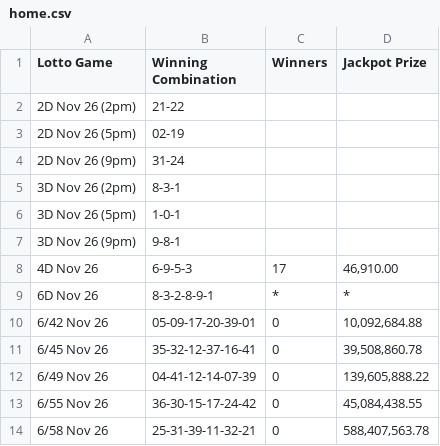
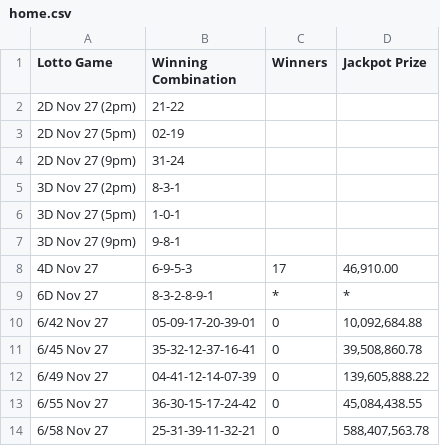
Before and after one commit to swertres/swertres.github.io, a CSV file: data/home.csv, drawn as a sheet.

```diff
--- a/data/home.csv
+++ b/data/home.csv
@@ -1,14 +1,14 @@
 Lotto Game,Winning Combination,Winners,Jackpot Prize
-2D Nov 26 (2pm),21-22,,
-2D Nov 26 (5pm),02-19,,
-2D Nov 26 (9pm),31-24,,
-3D Nov 26 (2pm),8-3-1,,
-3D Nov 26 (5pm),1-0-1,,
-3D Nov 26 (9pm),9-8-1,,
-4D Nov 26,6-9-5-3,17,"46,910.00"
-6D Nov 26,8-3-2-8-9-1,*,*
-6/42 Nov 26,05-09-17-20-39-01,0,"10,092,684.88"
-6/45 Nov 26,35-32-12-37-16-41,0,"39,508,860.78"
-6/49 Nov 26,04-41-12-14-07-39,0,"139,605,888.22"
-6/55 Nov 26,36-30-15-17-24-42,0,"45,084,438.55"
-6/58 Nov 26,25-31-39-11-32-21,0,"588,407,563.78"
+2D Nov 27 (2pm),21-22,,
+2D Nov 27 (5pm),02-19,,
+2D Nov 27 (9pm),31-24,,
+3D Nov 27 (2pm),8-3-1,,
+3D Nov 27 (5pm),1-0-1,,
+3D Nov 27 (9pm),9-8-1,,
+4D Nov 27,6-9-5-3,17,"46,910.00"
+6D Nov 27,8-3-2-8-9-1,*,*
+6/42 Nov 27,05-09-17-20-39-01,0,"10,092,684.88"
+6/45 Nov 27,35-32-12-37-16-41,0,"39,508,860.78"
+6/49 Nov 27,04-41-12-14-07-39,0,"139,605,888.22"
+6/55 Nov 27,36-30-15-17-24-42,0,"45,084,438.55"
+6/58 Nov 27,25-31-39-11-32-21,0,"588,407,563.78"
```
Also changed, not shown: 1 other file.
